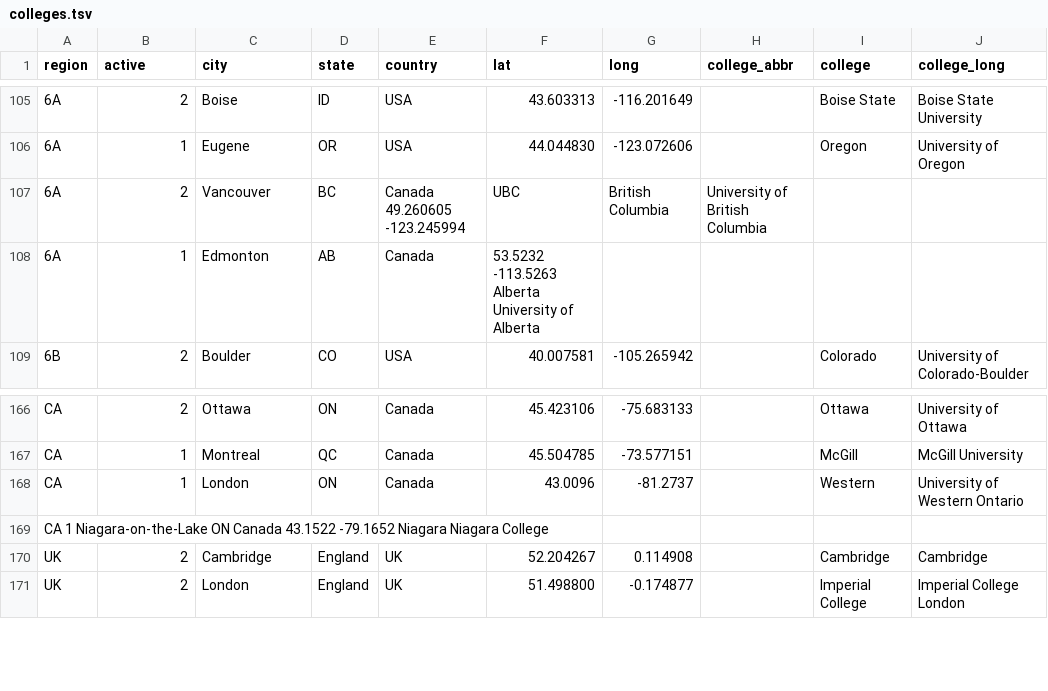
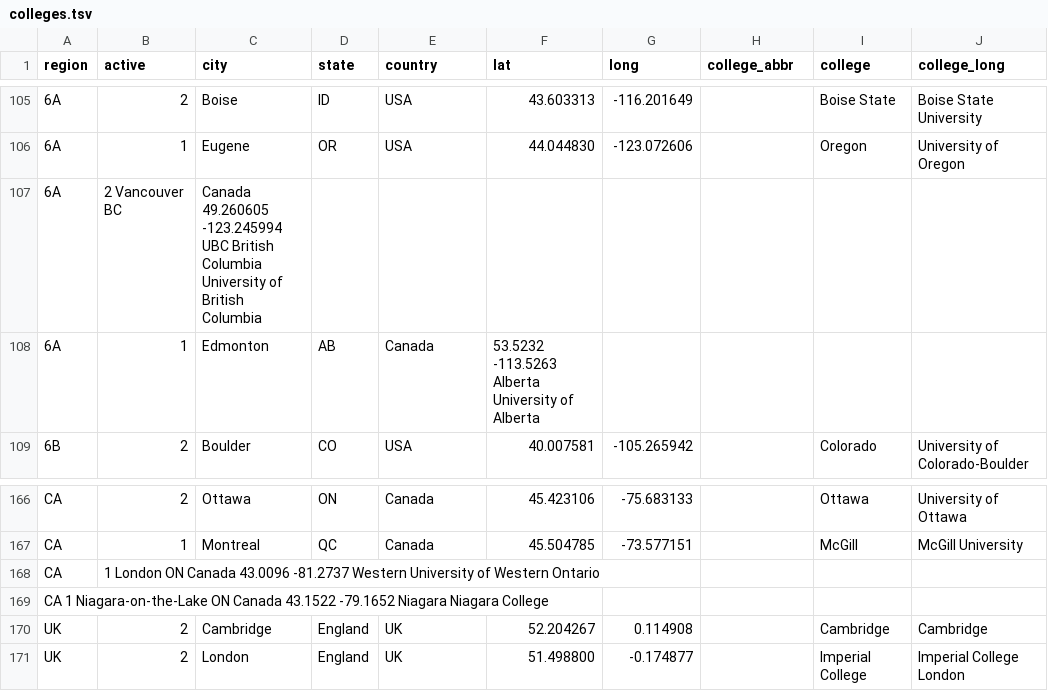
Before and after one commit to quizbowl/collegecalendar, a TSV file: map/colleges.tsv, drawn as a sheet; only a part is shown, gaps mark what is left out; removed rows and columns are numbered as before the commit, all else as after; the diff names each change by its address in the sheet, - before the commit and + after, or states it on an @@ line.

Commit message:
Update colleges.tsv

```diff
--- a/map/colleges.tsv
+++ b/map/colleges.tsv
-row 107: 6A | 2 | Vancouver | BC | Canada 49.260605 -123.245994 | UBC | British Columbia | University of British Columbia
+row 107: 6A | 2 Vancouver BC | Canada 49.260605 -123.245994 UBC British Columbia University of British Columbia
-row 168: CA | 1 | London | ON | Canada | 43.0096 | -81.2737 |  | Western | University of Western Ontario
+row 168: CA | 1 London ON Canada 43.0096 -81.2737 Western University of Western Ontario
```
